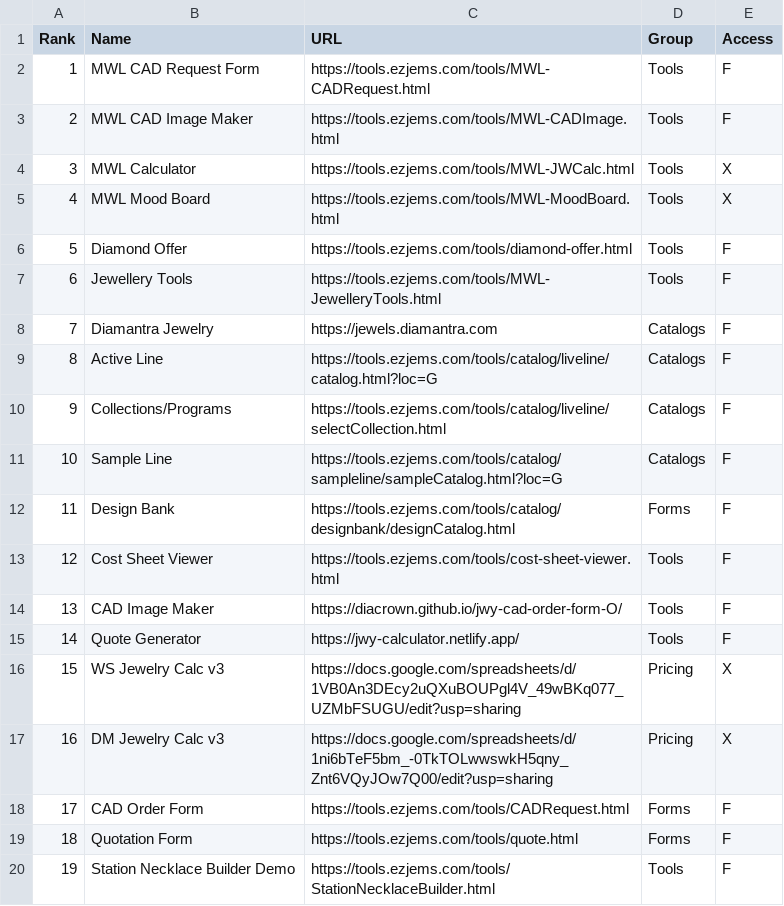
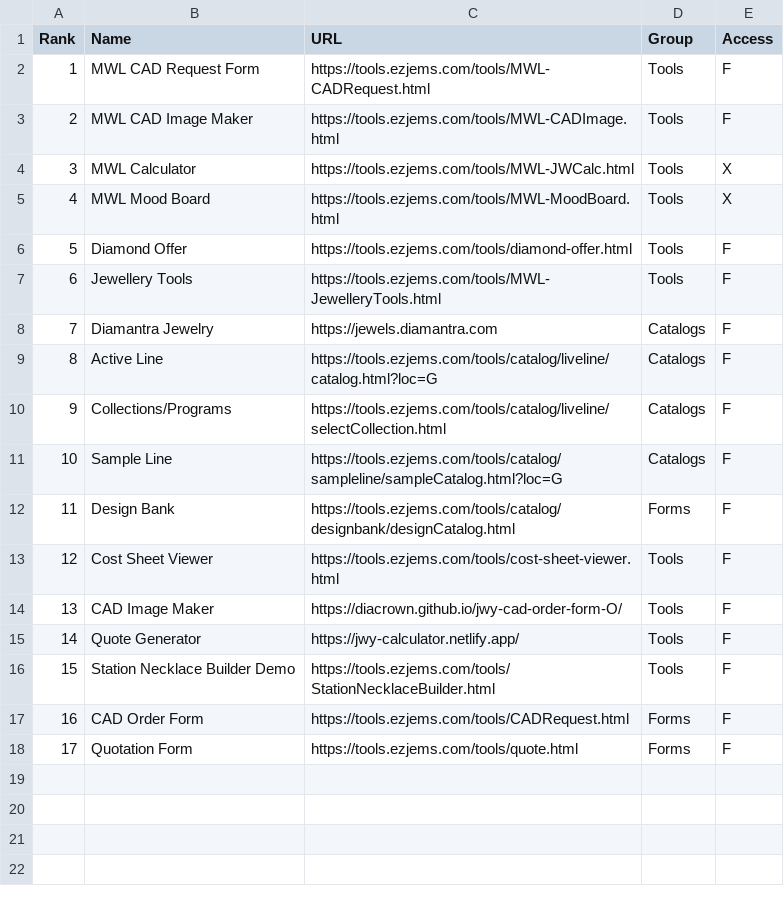
Before and after one commit to niravpmehta/jewelry-data, a CSV file: toolkit.csv, drawn as a sheet; removed rows and columns are numbered as before the commit, all else as after; the diff names each change by its address in the sheet, - before the commit and + after, or states it on an @@ line.

Commit message:
Update toolkit.csv

```diff
--- a/toolkit.csv
+++ b/toolkit.csv
-row 16: 15 | WS Jewelry Calc v3 | https://docs.google.com/spreadsheets/d/1VB0An3DEcy2uQXuBOUPgl4V_49wBKq077_UZMbFSUGU/edit?usp=sharing | Pricing | X
-row 17: 16 | DM Jewelry Calc v3 | https://docs.google.com/spreadsheets/d/1ni6bTeF5bm_-0TkTOLwwswkH5qny_Znt6VQyJOw7Q00/edit?usp=sharing | Pricing | X
@@ row 20 moved to row 16: 15 @@
@@ column A (Rank) renumbered between rows 17 and 18 @@
```
